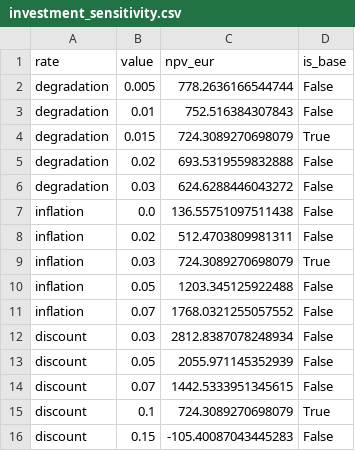
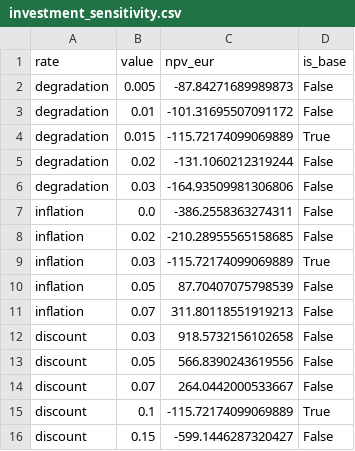
Before and after one commit to jvhaarst/pvhistory, a CSV file: out/investment_sensitivity.csv, drawn as a sheet.

```diff
--- a/out/investment_sensitivity.csv
+++ b/out/investment_sensitivity.csv
@@ -1,16 +1,16 @@
 rate,value,npv_eur,is_base
-degradation,0.005,778.2636166544744,False
-degradation,0.01,752.516384307843,False
-degradation,0.015,724.3089270698079,True
-degradation,0.02,693.5319559832888,False
-degradation,0.03,624.6288446043272,False
-inflation,0.0,136.55751097511438,False
-inflation,0.02,512.4703809981311,False
-inflation,0.03,724.3089270698079,True
-inflation,0.05,1203.345125922488,False
-inflation,0.07,1768.0321255057552,False
-discount,0.03,2812.8387078248934,False
-discount,0.05,2055.971145352939,False
-discount,0.07,1442.5333951345615,False
-discount,0.1,724.3089270698079,True
-discount,0.15,-105.40087043445283,False
+degradation,0.005,-87.84271689989873,False
+degradation,0.01,-101.31695507091172,False
+degradation,0.015,-115.72174099069889,True
+degradation,0.02,-131.1060212319244,False
+degradation,0.03,-164.93509981306806,False
+inflation,0.0,-386.2558363274311,False
+inflation,0.02,-210.28955565158685,False
+inflation,0.03,-115.72174099069889,True
+inflation,0.05,87.70407075798539,False
+inflation,0.07,311.80118551919213,False
+discount,0.03,918.5732156102658,False
+discount,0.05,566.8390243619556,False
+discount,0.07,264.0442000533667,False
+discount,0.1,-115.72174099069889,True
+discount,0.15,-599.1446287320427,False
```
Also changed, not shown: out/investment_cashflow.csv, out/investment_horizons.csv, 4 other files.
